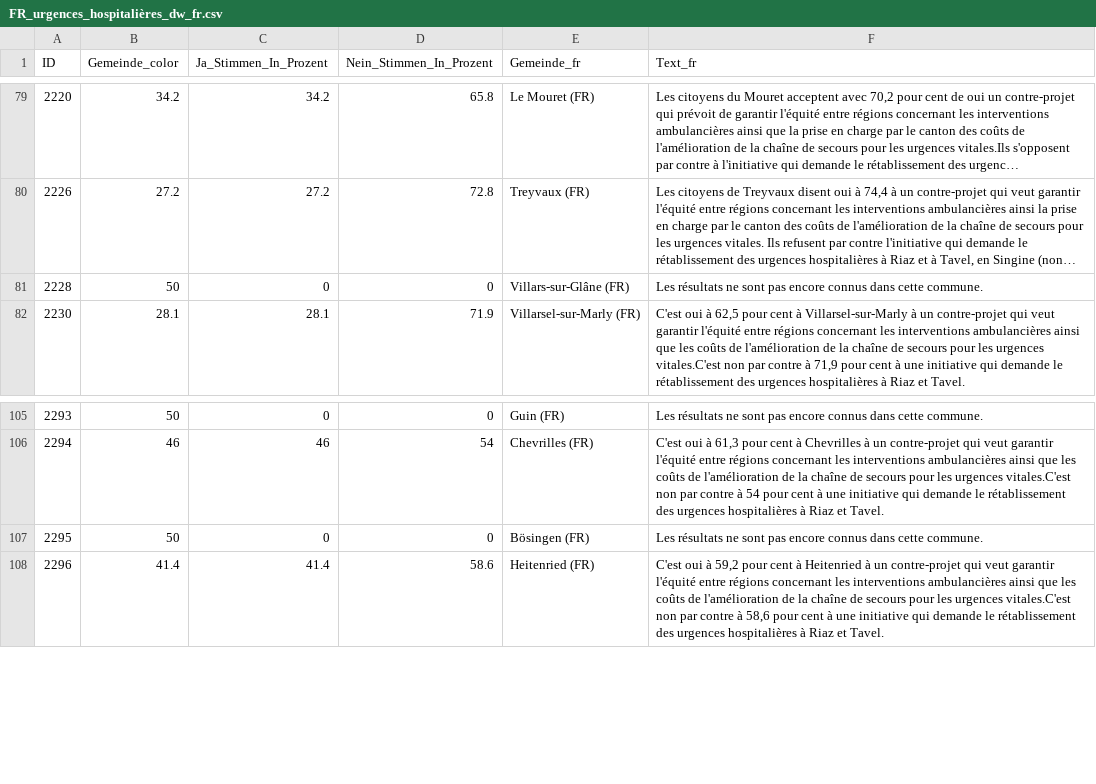
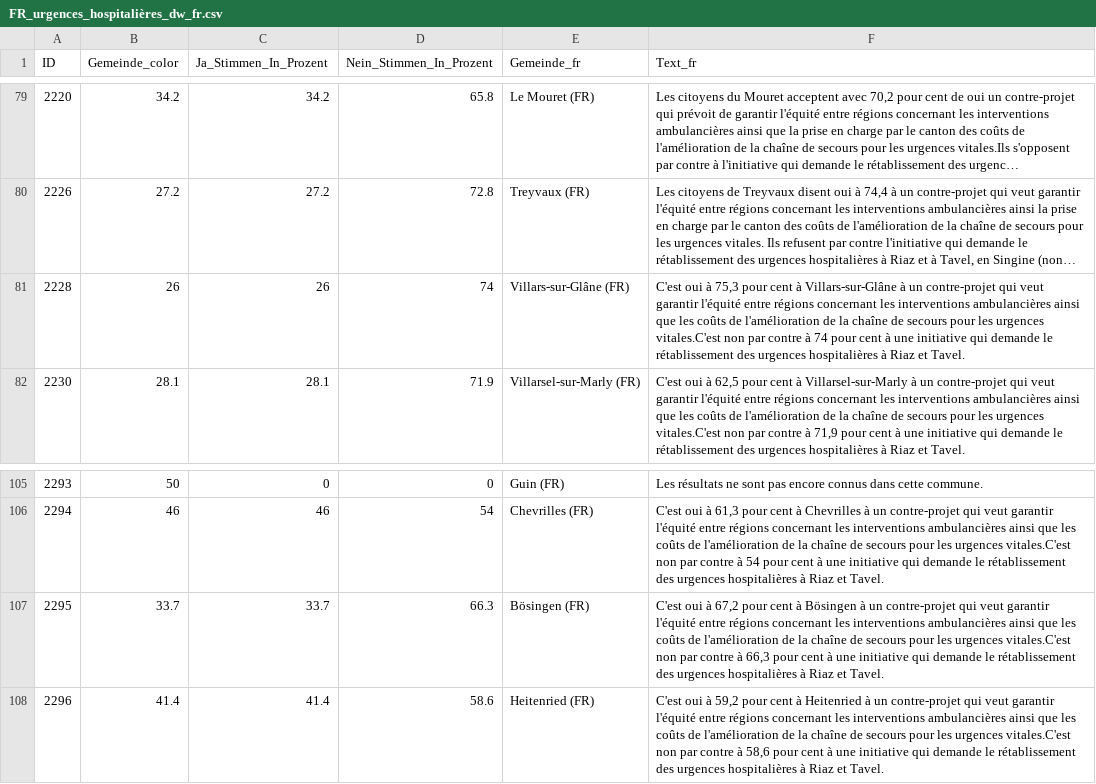
Before and after one commit to awp-finanznachrichten/lena_juni2024, a CSV file: Output_Cantons/FR_urgences_hospitalières_dw_fr.csv, drawn as a sheet; only a part is shown, gaps mark what is left out; long unchanged cells end in …; the diff names each change by its address in the sheet, - before the commit and + after, or states it on an @@ line.

```diff
--- a/Output_Cantons/FR_urgences_hospitalières_dw_fr.csv
+++ b/Output_Cantons/FR_urgences_hospitalières_dw_fr.csv
-B81 (Gemeinde_color): 50
+B81 (Gemeinde_color): 26
-C81 (Ja_Stimmen_In_Prozent): 0
+C81 (Ja_Stimmen_In_Prozent): 26
-D81 (Nein_Stimmen_In_Prozent): 0
+D81 (Nein_Stimmen_In_Prozent): 74
-F81 (Text_fr): Les résultats ne sont pas encore connus dans cette commune.
+F81 (Text_fr): C'est oui à 75,3 pour cent à Villars-sur-Glâne à un contre-projet qui veut garantir l'équité entre régions concernant les interventions ambulancières ainsi que les coûts de l'amélioration de la chaîne de secours pour les urgences vitales.C'est non par contre à 74 pour cent à une initiative qui demande le rétablissement des urgences hospitalières à Riaz et Tavel.
-B107 (Gemeinde_color): 50
+B107 (Gemeinde_color): 33.7
-C107 (Ja_Stimmen_In_Prozent): 0
+C107 (Ja_Stimmen_In_Prozent): 33.7
-D107 (Nein_Stimmen_In_Prozent): 0
+D107 (Nein_Stimmen_In_Prozent): 66.3
-F107 (Text_fr): Les résultats ne sont pas encore connus dans cette commune.
+F107 (Text_fr): C'est oui à 67,2 pour cent à Bösingen à un contre-projet qui veut garantir l'équité entre régions concernant les interventions ambulancières ainsi que les coûts de l'amélioration de la chaîne de secours pour les urgences vitales.C'est non par contre à 66,3 pour cent à une initiative qui demande le rétablissement des urgences hospitalières à Riaz et Tavel.
```
Also changed, not shown: Output_Cantons/FR_investissements_hôpital_dw_de.csv, Output_Cantons/FR_investissements_hôpital_dw_fr.csv, 4 other files.
